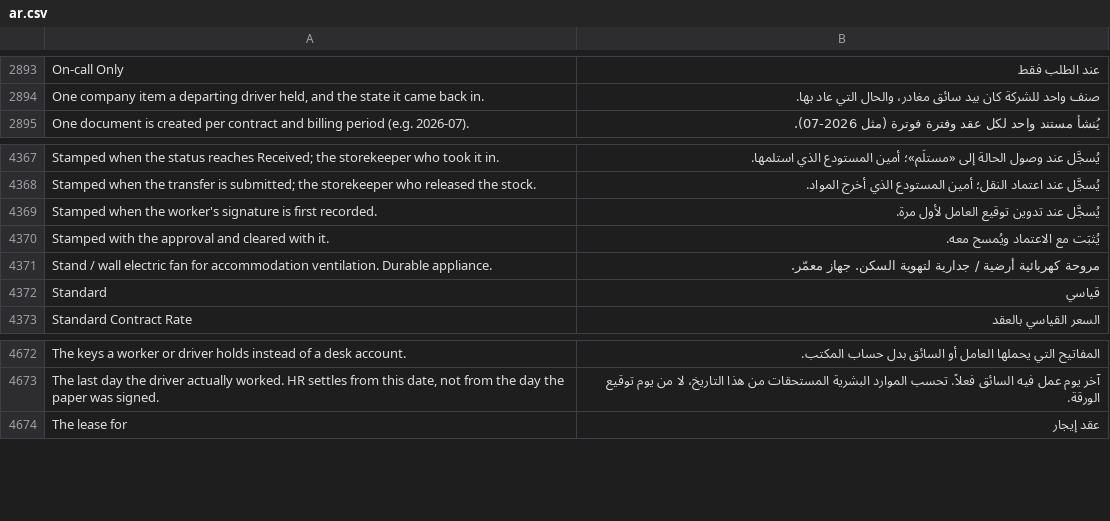
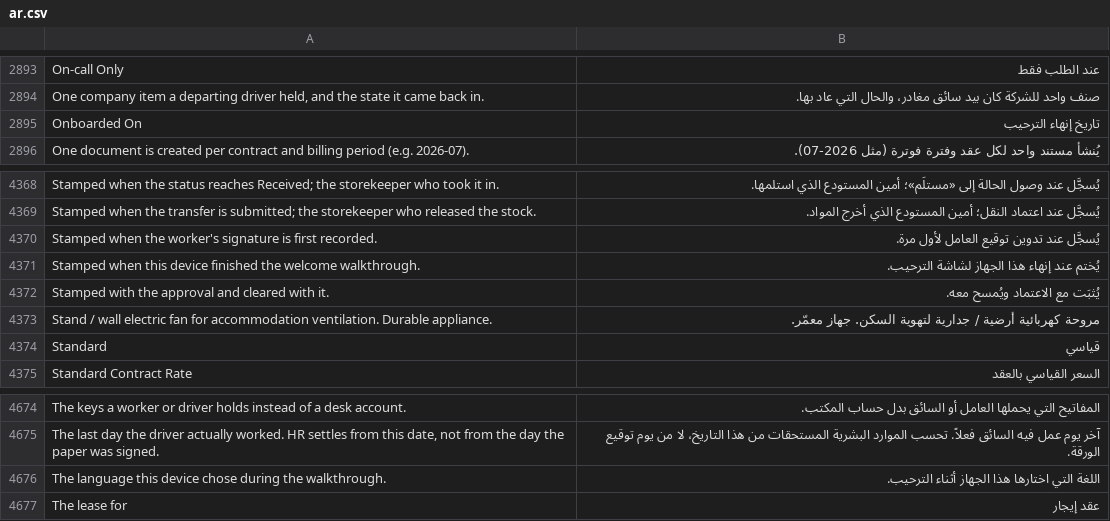
Before and after one commit to iabodysa/apex, a CSV file: apex/translations/ar.csv, drawn as a sheet; only a part is shown, gaps mark what is left out; the diff names each change by its address in the sheet, - before the commit and + after, or states it on an @@ line.

Commit message:
add translation — the portal device's onboarding stamp and chosen language read in Arabic

```diff
--- a/apex/translations/ar.csv
+++ b/apex/translations/ar.csv
+row 2895: Onboarded On | تاريخ إنهاء الترحيب
+row 4371: Stamped when this device finished the welcome walkthrough. | يُختم عند إنهاء هذا الجهاز لشاشة الترحيب.
+row 4676: The language this device chose during the walkthrough. | اللغة التي اختارها هذا الجهاز أثناء الترحيب.
```
Also changed, not shown: 1 other file.
